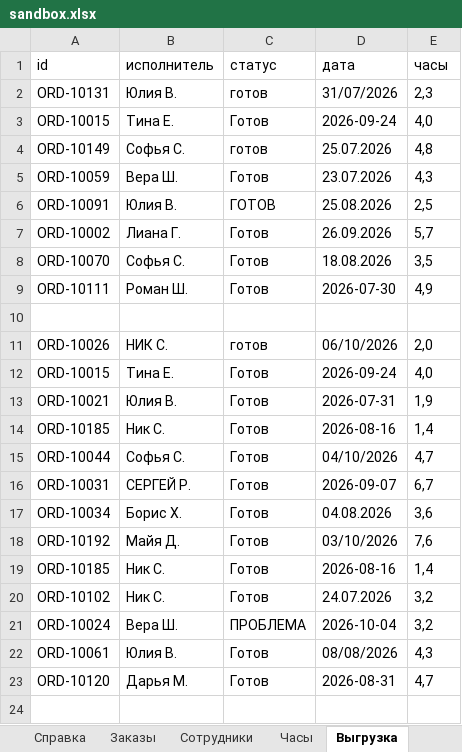
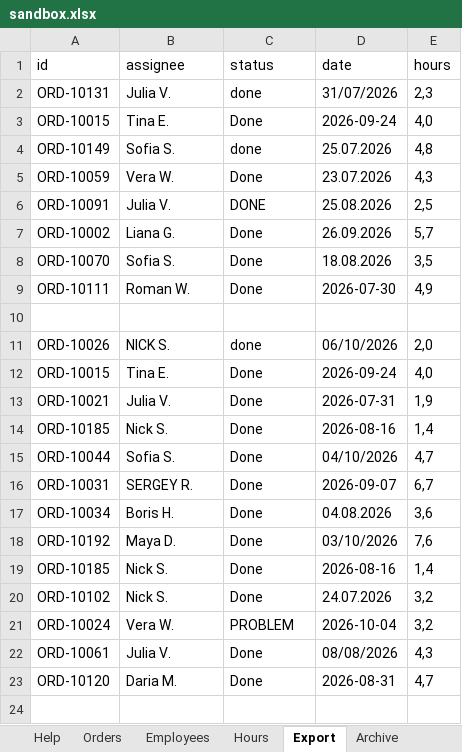
Before and after one commit to EternaF0rren/apps-script-course, an Excel workbook: assets/sandbox.xlsx, sheet Export, drawn as a sheet; only a part is shown; values as stored, in another font and other column widths than the file's, no borders; removed rows and columns are numbered as before the commit, all else as after; the diff covers the shown part only; the diff names each change by its address in the sheet, - before the commit and + after, or states it on an @@ line.

```diff
--- a/assets/sandbox.xlsx (sheet Export)
+++ b/assets/sandbox.xlsx (sheet Export)
-sheet tab: Справка
+sheet tab: Help
-sheet tab: Заказы
+sheet tab: Orders
-sheet tab: Сотрудники
+sheet tab: Employees
-sheet tab: Часы
+sheet tab: Hours
-sheet tab: Выгрузка
+sheet tab: Export
-row 1: id | исполнитель | статус | дата | часы
+row 1: id | assignee | status | date | hours
-B2: Юлия В.
+B2: Julia V.
-C2: готов
+C2: done
-B3: Тина Е.
+B3: Tina E.
-C3: Готов
+C3: Done
-B4: Софья С.
+B4: Sofia S.
-C4: готов
+C4: done
-B5: Вера Ш.
+B5: Vera W.
-C5: Готов
+C5: Done
-B6: Юлия В.
+B6: Julia V.
-C6: ГОТОВ
+C6: DONE
-B7: Лиана Г.
+B7: Liana G.
-C7:C9: Готов
+C7:C9: Done
-B8: Софья С.
+B8: Sofia S.
-B9: Роман Ш.
+B9: Roman W.
-B11: НИК С.
+B11: NICK S.
-C11: готов
+C11: done
-B12: Тина Е.
+B12: Tina E.
-C12:C20: Готов
+C12:C20: Done
-B13: Юлия В.
+B13: Julia V.
-B14: Ник С.
+B14: Nick S.
-B15: Софья С.
+B15: Sofia S.
-B16: СЕРГЕЙ Р.
+B16: SERGEY R.
-B17: Борис Х.
+B17: Boris H.
-B18: Майя Д.
+B18: Maya D.
-B19:B20: Ник С.
+B19:B20: Nick S.
-B21: Вера Ш.
+B21: Vera W.
-C21: ПРОБЛЕМА
+C21: PROBLEM
-B22: Юлия В.
+B22: Julia V.
-C22:C23: Готов
+C22:C23: Done
-B23: Дарья М.
+B23: Daria M.
```
Also changed, not shown: 48 edited cells elsewhere in this sheet, sheet Orders, sheet Hours, sheet Employees, sheet Help, sheet Settings, sheet Archive, 1 more sheet, other sheet tabs, 45 other files.
